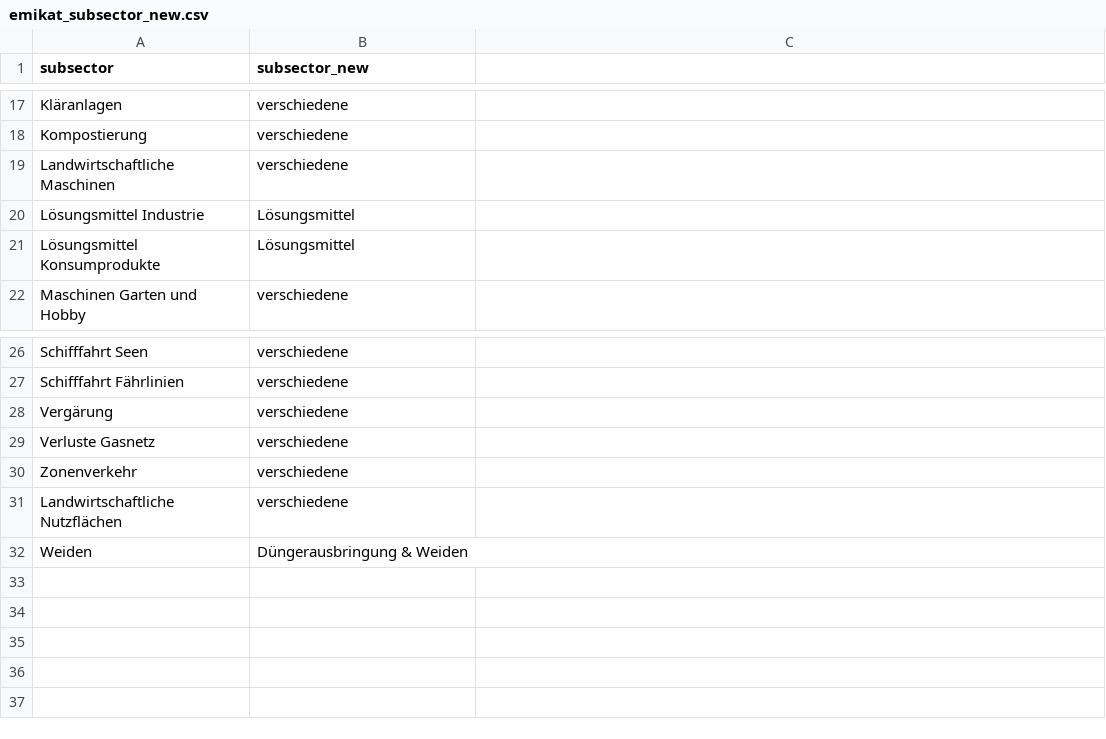
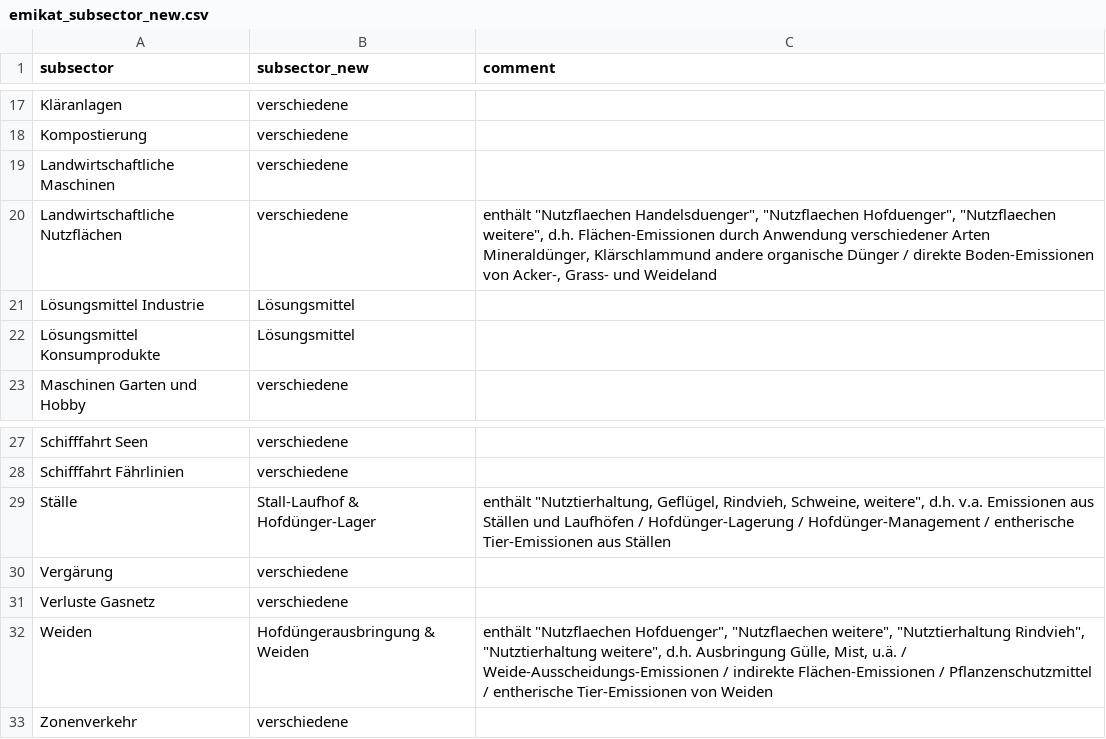
Before and after one commit to awelZH/airquality, a CSV file: inst/extdata/meta/emikat_subsector_new.csv, drawn as a sheet; only a part is shown, gaps mark what is left out; removed rows and columns are numbered as before the commit, all else as after; the diff names each change by its address in the sheet, - before the commit and + after, or states it on an @@ line.

```diff
--- a/inst/extdata/meta/emikat_subsector_new.csv
+++ b/inst/extdata/meta/emikat_subsector_new.csv
-C1: (empty)
+C1: comment
+row 20: Landwirtschaftliche Nutzflächen | verschiedene | enthält "Nutzflaechen Handelsduenger", "Nutzflaechen Hofduenger", "Nutzflaechen weitere", d.h. Flächen-Emissionen durch Anwendung verschiedener Arten Mineraldünger, Klärschlammund andere organische Dünger / direkte Boden-Emissionen von Acker-, Grass- und Weideland
+row 29: Ställe | Stall-Laufhof & Hofdünger-Lager | enthält "Nutztierhaltung, Geflügel, Rindvieh, Schweine, weitere", d.h. v.a. Emissionen aus Ställen und Laufhöfen / Hofdünger-Lagerung / Hofdünger-Management / entherische Tier-Emissionen aus Ställen
+row 32: Weiden | Hofdüngerausbringung & Weiden | enthält "Nutzflaechen Hofduenger", "Nutzflaechen weitere", "Nutztierhaltung Rindvieh", "Nutztierhaltung weitere", d.h. Ausbringung Gülle, Mist, u.ä. / Weide-Ausscheidungs-Emissionen / indirekte Flächen-Emissionen / Pflanzenschutzmittel / entherische Tier-Emissionen von Weiden
-row 31: Landwirtschaftliche Nutzflächen | verschiedene
-row 32: Weiden | Düngerausbringung & Weiden
```
Also changed, not shown: inst/extdata/output/data_emissions.csv, 17 other files.
